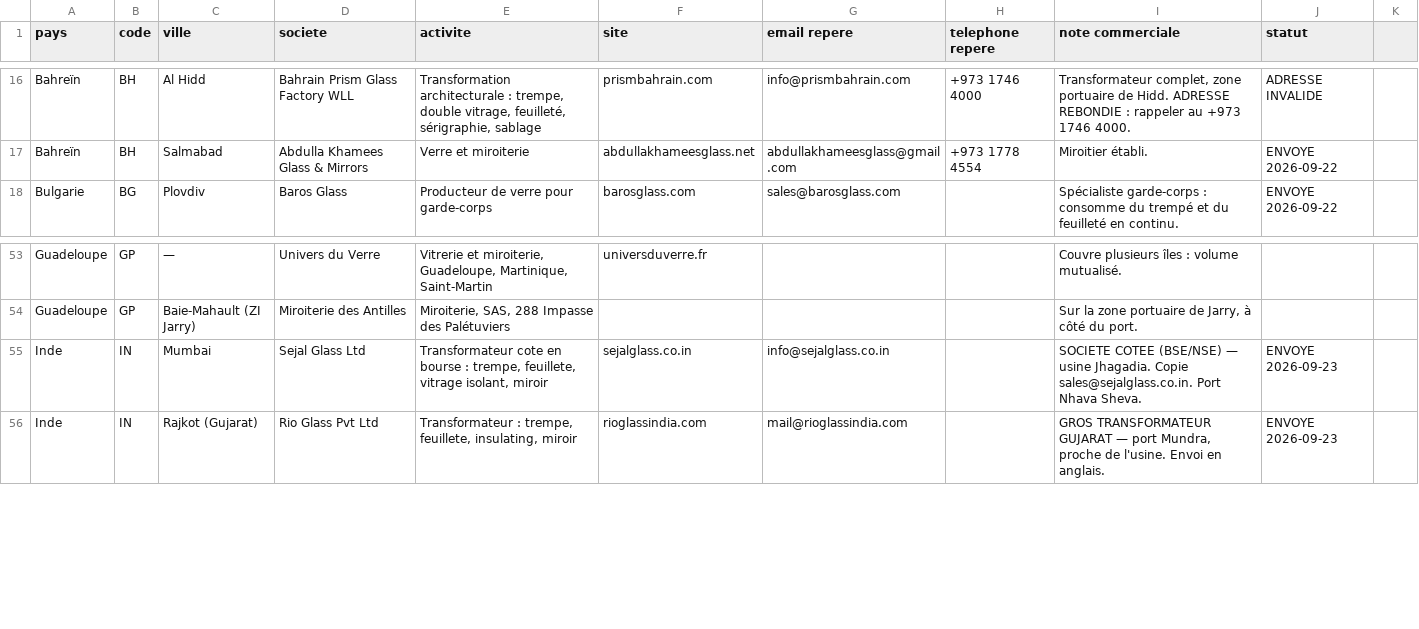
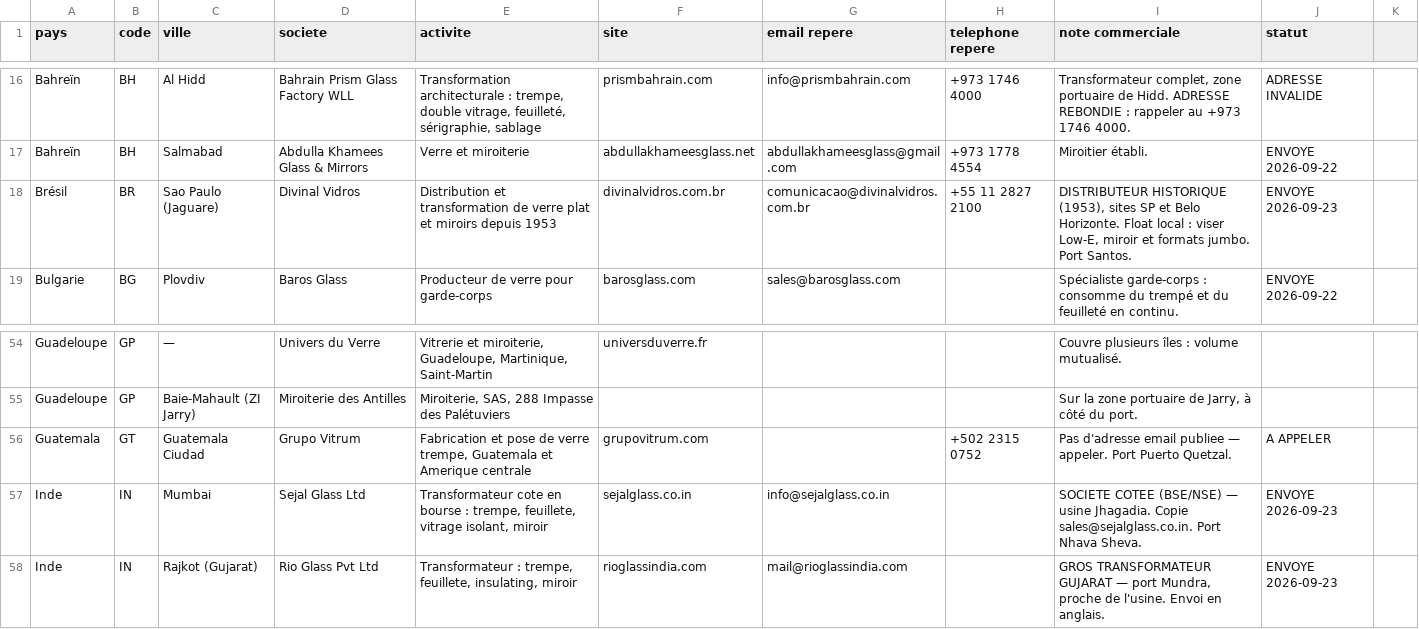
Before and after one commit to dgjmfrbv4k-lab/NOXEM-GROUP, a CSV file: campagne-conteneur-20-open-top/prospection/liste-prospects.csv, drawn as a sheet; only a part is shown, gaps mark what is left out.

```diff
--- a/campagne-conteneur-20-open-top/prospection/liste-prospects.csv
+++ b/campagne-conteneur-20-open-top/prospection/liste-prospects.csv
@@ -17,2 +17,3 @@ Bahreïn;BH;Al Hidd;Bahrain Prism Glass Factory WLL;Transformation architectural
 Bahreïn;BH;Salmabad;Abdulla Khamees Glass & Mirrors;Verre et miroiterie;abdullakhameesglass.net;abdullakhameesglass@gmail.com;+973 1778 4554;Miroitier établi.;ENVOYE 2026-09-22
+Brésil;BR;Sao Paulo (Jaguare);Divinal Vidros;Distribution et transformation de verre plat et miroirs depuis 1953;divinalvidros.com.br;comunicacao@divinalvidros.com.br;+55 11 2827 2100;DISTRIBUTEUR HISTORIQUE (1953), sites SP et Belo Horizonte. Float local : viser Low-E, miroir et formats jumbo. Port Santos.;ENVOYE 2026-09-23
 Bulgarie;BG;Plovdiv;Baros Glass;Producteur de verre pour garde-corps;barosglass.com;sales@barosglass.com;;Spécialiste garde-corps : consomme du trempé et du feuilleté en continu.;ENVOYE 2026-09-22
@@ -54,2 +55,3 @@ Guadeloupe;GP;—;Univers du Verre;Vitrerie et miroiterie, Guadeloupe, Martiniqu
 Guadeloupe;GP;Baie-Mahault (ZI Jarry);Miroiterie des Antilles;Miroiterie, SAS, 288 Impasse des Palétuviers;;;;Sur la zone portuaire de Jarry, à côté du port.;
+Guatemala;GT;Guatemala Ciudad;Grupo Vitrum;Fabrication et pose de verre trempe, Guatemala et Amerique centrale;grupovitrum.com;;+502 2315 0752;Pas d'adresse email publiee — appeler. Port Puerto Quetzal.;A APPELER
 Inde;IN;Mumbai;Sejal Glass Ltd;Transformateur cote en bourse : trempe, feuillete, vitrage isolant, miroir;sejalglass.co.in;info@sejalglass.co.in;;SOCIETE COTEE (BSE/NSE) — usine Jhagadia. Copie sales@sejalglass.co.in. Port Nhava Sheva.;ENVOYE 2026-09-23
```
